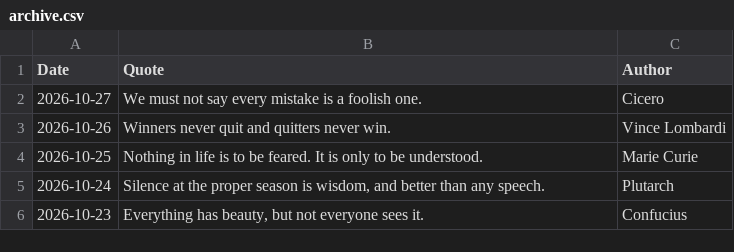
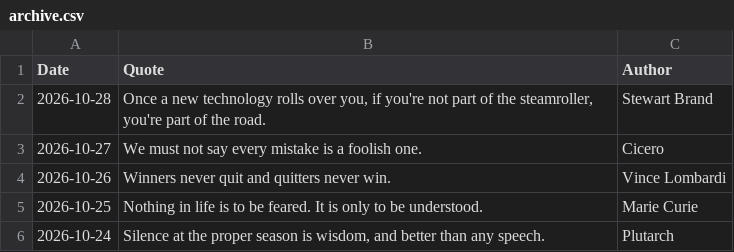
Before and after one commit to galwort/beautyisapattern, a CSV file: archive.csv, drawn as a sheet; only a part is shown; the shorter side is filled out with more unchanged rows.

```diff
--- a/archive.csv
+++ b/archive.csv
@@ -1,2 +1,3 @@
 Date,Quote,Author
+"2026-10-28","Once a new technology rolls over you, if you're not part of the steamroller, you're part of the road.","Stewart Brand"
 "2026-10-27","We must not say every mistake is a foolish one.","Cicero"
```
Also changed, not shown: 3 other files.
